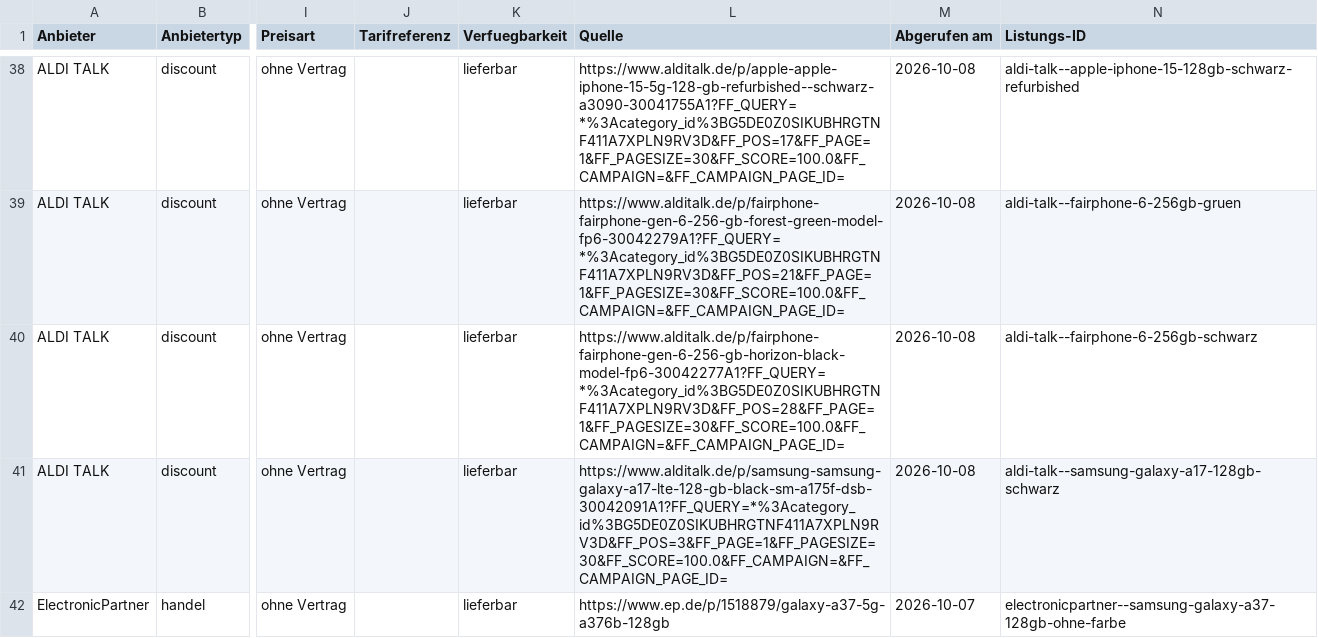
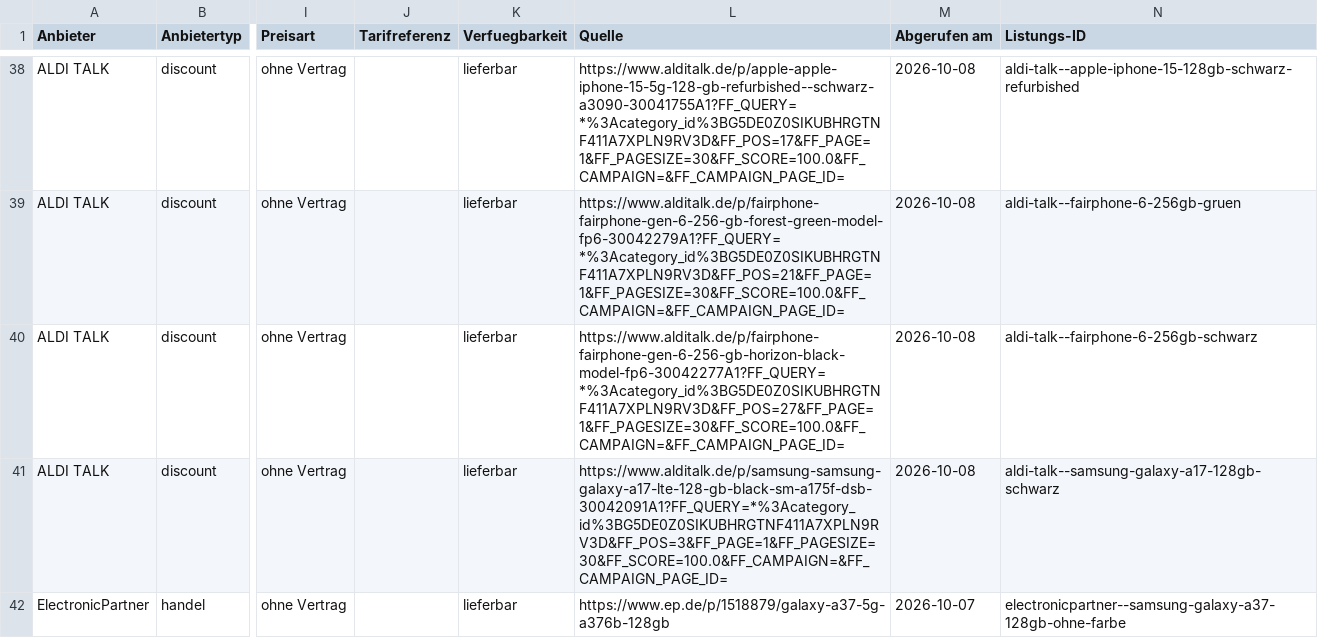
Before and after one commit to Antonio20045/telco-radar, a CSV file: site/exporte/geraete-aktuell.csv, drawn as a sheet; only a part is shown, gaps mark what is left out; the diff covers the shown part only; the diff names each change by its address in the sheet, - before the commit and + after, or states it on an @@ line.

```diff
--- a/site/exporte/geraete-aktuell.csv
+++ b/site/exporte/geraete-aktuell.csv
-L40 (Quelle): https://www.alditalk.de/p/fairphone-fairphone-gen-6-256-gb-horizon-black-model-fp6-30042277A1?FF_QUERY=*%3Acategory_id%3BG5DE0Z0SIKUBHRGTNF411A7XPLN9RV3D&FF_POS=28&FF_PAGE=1&FF_PAGESIZE=30&FF_SCORE=100.0&FF_CAMPAIGN=&FF_CAMPAIGN_PAGE_ID=
+L40 (Quelle): https://www.alditalk.de/p/fairphone-fairphone-gen-6-256-gb-horizon-black-model-fp6-30042277A1?FF_QUERY=*%3Acategory_id%3BG5DE0Z0SIKUBHRGTNF411A7XPLN9RV3D&FF_POS=27&FF_PAGE=1&FF_PAGESIZE=30&FF_SCORE=100.0&FF_CAMPAIGN=&FF_CAMPAIGN_PAGE_ID=
```
Also changed, not shown: 1 added row elsewhere in this file, site/exporte/geraete-historie.csv, site/exporte/geraete-modell-tco.csv, 9 other files.
